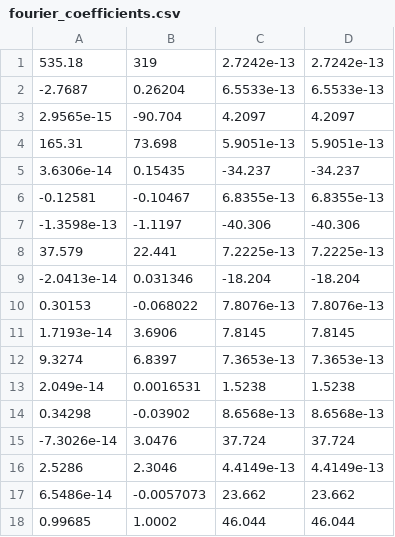
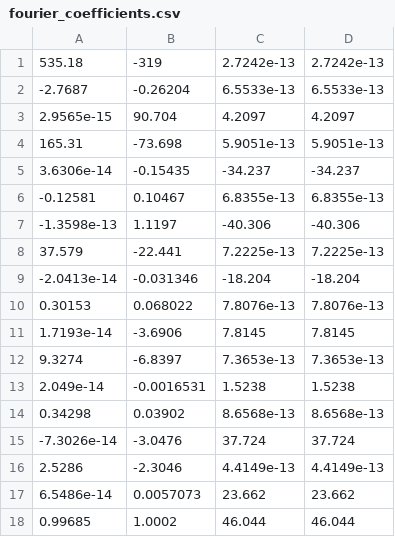
Before and after one commit to austinsteamboat/ASEN5519_proj1, a CSV file: simulation_code/fourier_coefficients.csv, drawn as a sheet.

```diff
--- a/simulation_code/fourier_coefficients.csv
+++ b/simulation_code/fourier_coefficients.csv
@@ -1,18 +1,18 @@
-535.18,319,2.7242e-13,2.7242e-13
--2.7687,0.26204,6.5533e-13,6.5533e-13
-2.9565e-15,-90.704,4.2097,4.2097
-165.31,73.698,5.9051e-13,5.9051e-13
-3.6306e-14,0.15435,-34.237,-34.237
--0.12581,-0.10467,6.8355e-13,6.8355e-13
--1.3598e-13,-1.1197,-40.306,-40.306
-37.579,22.441,7.2225e-13,7.2225e-13
--2.0413e-14,0.031346,-18.204,-18.204
-0.30153,-0.068022,7.8076e-13,7.8076e-13
-1.7193e-14,3.6906,7.8145,7.8145
-9.3274,6.8397,7.3653e-13,7.3653e-13
-2.049e-14,0.0016531,1.5238,1.5238
-0.34298,-0.03902,8.6568e-13,8.6568e-13
--7.3026e-14,3.0476,37.724,37.724
-2.5286,2.3046,4.4149e-13,4.4149e-13
-6.5486e-14,-0.0057073,23.662,23.662
+535.18,-319,2.7242e-13,2.7242e-13
+-2.7687,-0.26204,6.5533e-13,6.5533e-13
+2.9565e-15,90.704,4.2097,4.2097
+165.31,-73.698,5.9051e-13,5.9051e-13
+3.6306e-14,-0.15435,-34.237,-34.237
+-0.12581,0.10467,6.8355e-13,6.8355e-13
+-1.3598e-13,1.1197,-40.306,-40.306
+37.579,-22.441,7.2225e-13,7.2225e-13
+-2.0413e-14,-0.031346,-18.204,-18.204
+0.30153,0.068022,7.8076e-13,7.8076e-13
+1.7193e-14,-3.6906,7.8145,7.8145
+9.3274,-6.8397,7.3653e-13,7.3653e-13
+2.049e-14,-0.0016531,1.5238,1.5238
+0.34298,0.03902,8.6568e-13,8.6568e-13
+-7.3026e-14,-3.0476,37.724,37.724
+2.5286,-2.3046,4.4149e-13,4.4149e-13
+6.5486e-14,0.0057073,23.662,23.662
 0.99685,1.0002,46.044,46.044
```
Also changed, not shown: 4 other files.
